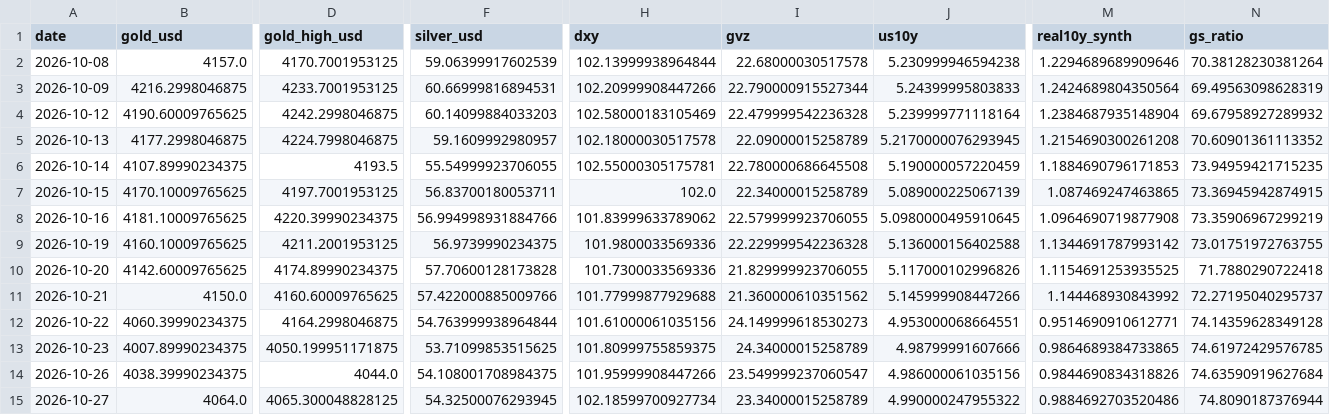
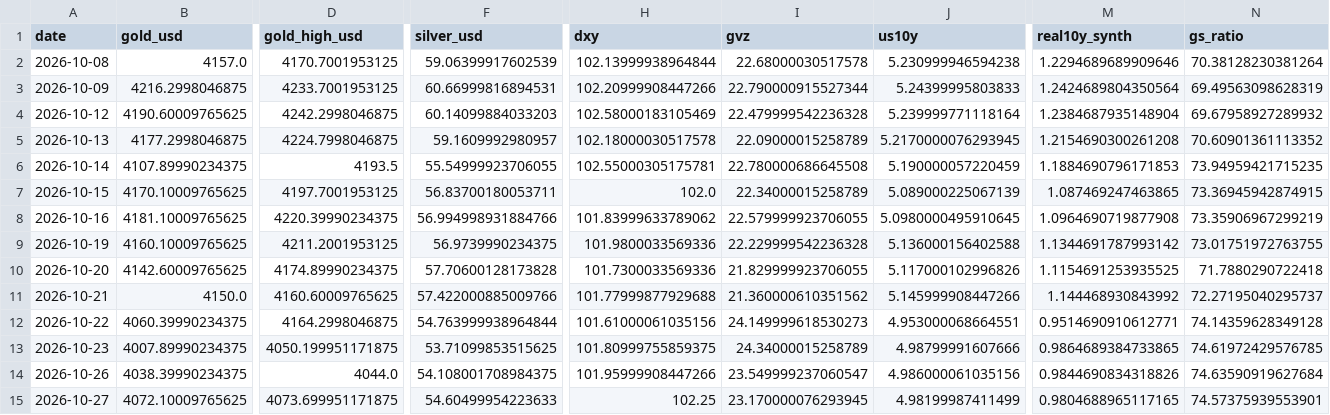
Before and after one commit to abhayv7272/ms-gold-algo, a CSV file: data/algo/live_tail.csv, drawn as a sheet; only a part is shown, gaps mark what is left out; the diff names each change by its address in the sheet, - before the commit and + after, or states it on an @@ line.

```diff
--- a/data/algo/live_tail.csv
+++ b/data/algo/live_tail.csv
-B15 (gold_usd): 4064.0
+B15 (gold_usd): 4072.10009765625
-D15 (gold_high_usd): 4065.300048828125
+D15 (gold_high_usd): 4073.699951171875
-F15 (silver_usd): 54.32500076293945
+F15 (silver_usd): 54.60499954223633
-H15 (dxy): 102.18599700927734
+H15 (dxy): 102.25
-I15 (gvz): 23.34000015258789
+I15 (gvz): 23.170000076293945
-J15 (us10y): 4.990000247955322
+J15 (us10y): 4.98199987411499
-M15 (real10y_synth): 0.9884692703520486
+M15 (real10y_synth): 0.9804688965117165
-N15 (gs_ratio): 74.8090187376944
+N15 (gs_ratio): 74.57375939553901
```
Also changed, not shown: data/algo/health_log.csv, 2 other files.
